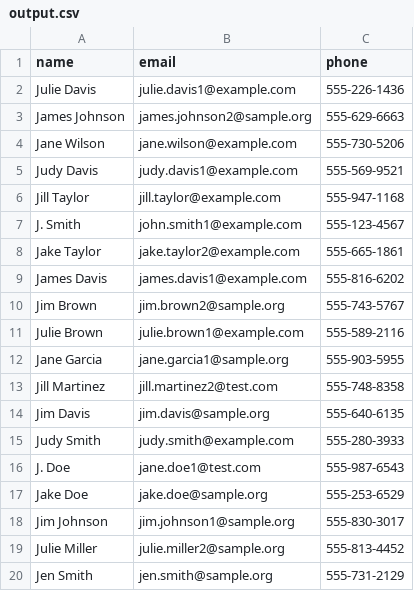
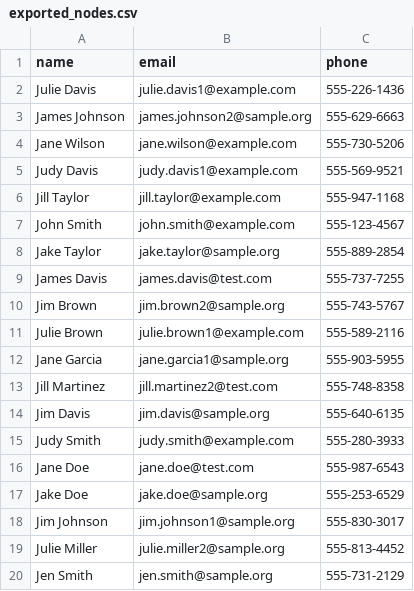
Before and after one commit to Birat-Poudel/Entity-Resolution-and-Deduplication-with-Neo4j, a CSV file: exported_nodes.csv (was output.csv), drawn as a sheet.

```diff
--- a/output.csv
+++ b/exported_nodes.csv
@@ -6,5 +6,5 @@ Judy Davis,judy.davis1@example.com,555-569-9521
 Jill Taylor,jill.taylor@example.com,555-947-1168
-J. Smith,john.smith1@example.com,555-123-4567
-Jake Taylor,jake.taylor2@example.com,555-665-1861
-James Davis,james.davis1@example.com,555-816-6202
+John Smith,john.smith@example.com,555-123-4567
+Jake Taylor,jake.taylor@sample.org,555-889-2854
+James Davis,james.davis@test.com,555-737-7255
 Jim Brown,jim.brown2@sample.org,555-743-5767
@@ -15,3 +15,3 @@ Jim Davis,jim.davis@sample.org,555-640-6135
 Judy Smith,judy.smith@example.com,555-280-3933
-J. Doe,jane.doe1@test.com,555-987-6543
+Jane Doe,jane.doe@test.com,555-987-6543
 Jake Doe,jake.doe@sample.org,555-253-6529
```
Also changed, not shown: 9 other files.
